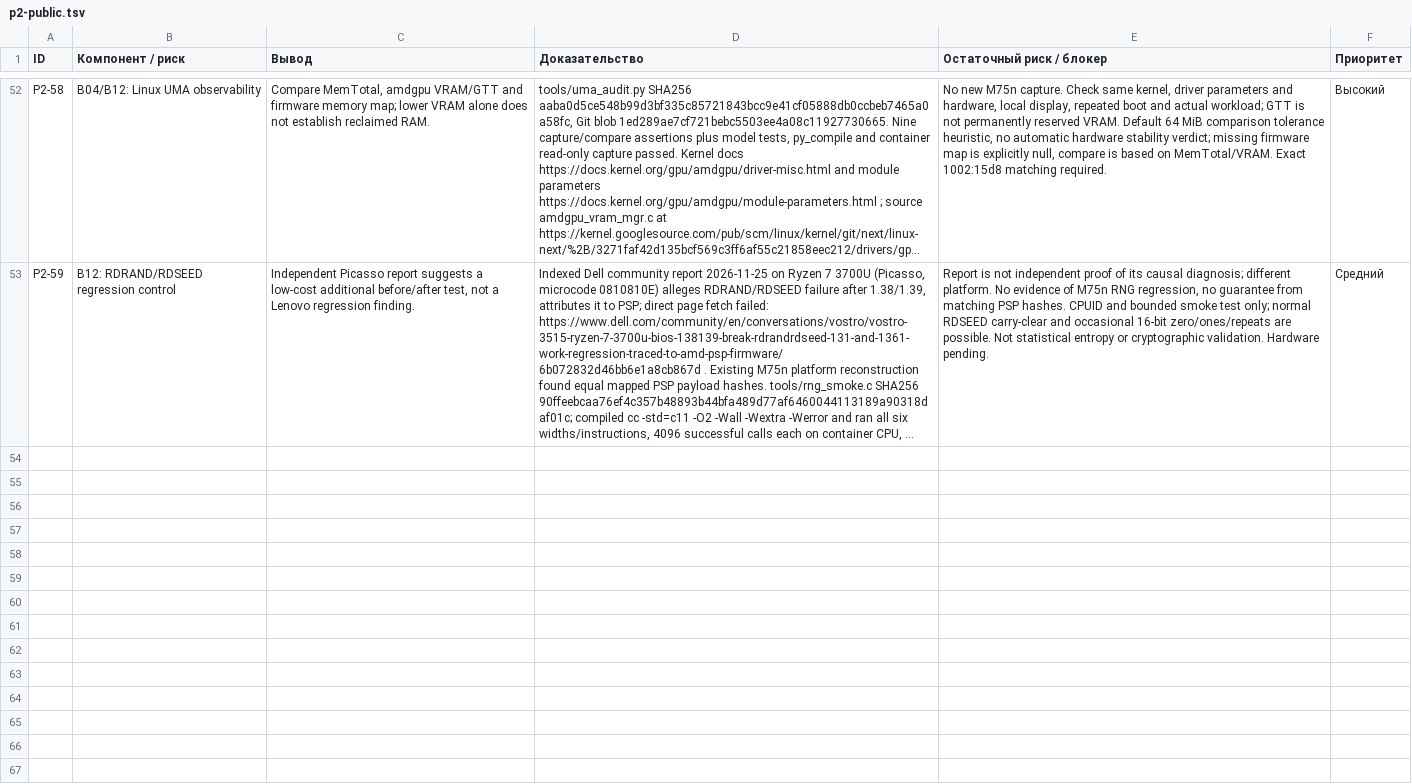
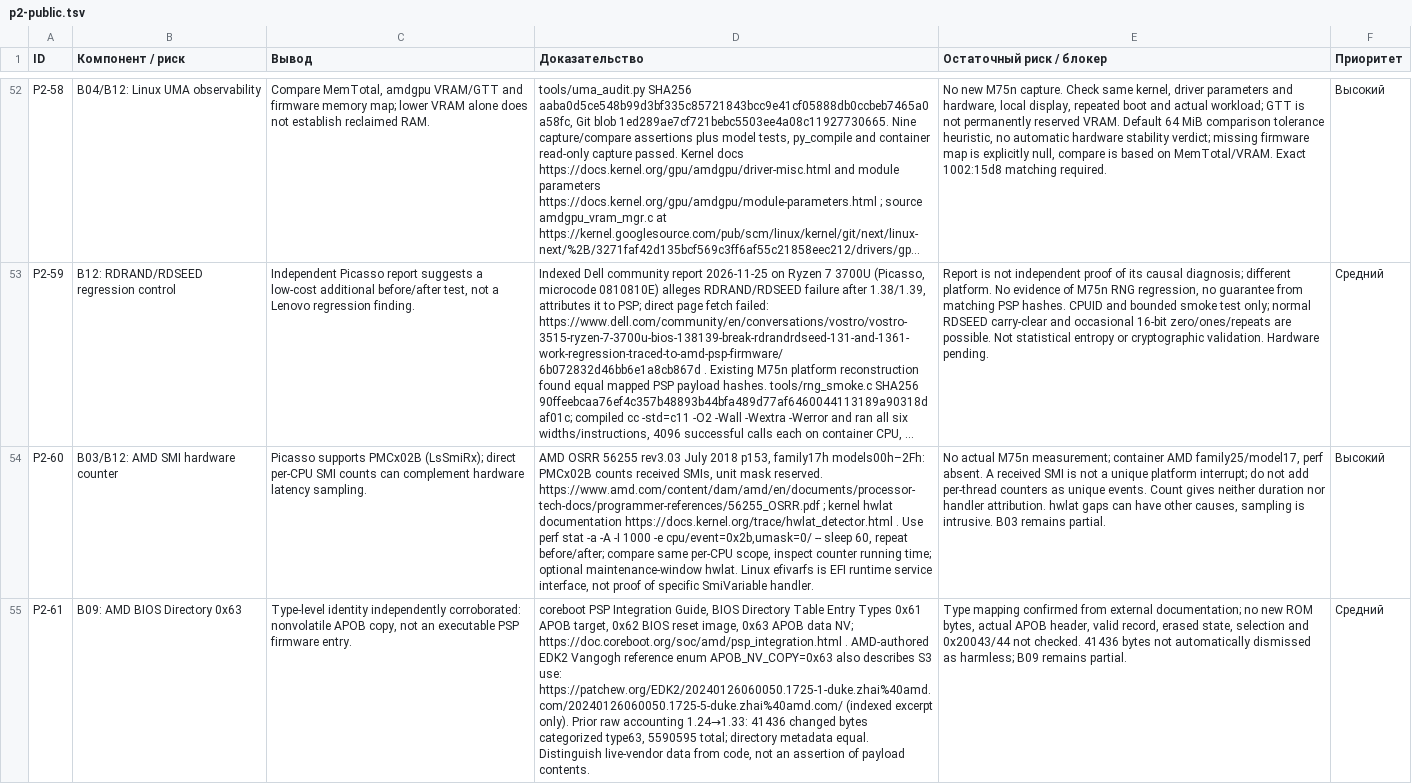
Before and after one commit to kaaburgh/public-research, a TSV file: lenovo-m75n-bios-audit/data/p2-public.tsv, drawn as a sheet; only a part is shown, gaps mark what is left out; long unchanged cells end in …; the diff covers the shown part only; the diff names each change by its address in the sheet, - before the commit and + after, or states it on an @@ line.

Commit message:
M75n audit: SMI observability, APOB NV type and boot inventory

```diff
--- a/lenovo-m75n-bios-audit/data/p2-public.tsv
+++ b/lenovo-m75n-bios-audit/data/p2-public.tsv
+row 54: P2-60 | B03/B12: AMD SMI hardware counter | Picasso supports PMCx02B (LsSmiRx); direct per-CPU SMI counts can complement hardware latency sampling. | AMD OSRR 56255 rev3.03 July 2018 p153, family17h models00h–2Fh: PMCx02B counts received SMIs, unit mask reserved. https://www.amd.com/content/dam/amd/en/documents/processor-tech-docs/programmer-references/56255_OSRR.pdf ; kernel hwlat documentation https://docs.kernel.org/trace/hwlat_detector.html . Use perf stat -a -A -I 1000 -e cpu/event=0x2b,umask=0/ -- sleep 60, repeat before/after; compare same per-CPU scope, inspect counter running time; optional maintenance-window hwlat. Linux efivarfs is EFI runtime service interface, not proof of specific SmiVariable handler. | No actual M75n measurement; container AMD family25/model17, perf absent. A received SMI is not a unique platform interrupt; do not add per-thread counters as unique events. Count gives neither duration nor handler attribution. hwlat gaps can have other causes, sampling is intrusive. B03 remains partial. | Высокий
+row 55: P2-61 | B09: AMD BIOS Directory 0x63 | Type-level identity independently corroborated: nonvolatile APOB copy, not an executable PSP firmware entry. | coreboot PSP Integration Guide, BIOS Directory Table Entry Types 0x61 APOB target, 0x62 BIOS reset image, 0x63 APOB data NV; https://doc.coreboot.org/soc/amd/psp_integration.html . AMD-authored EDK2 Vangogh reference enum APOB_NV_COPY=0x63 also describes S3 use: https://patchew.org/EDK2/20240126060050.1725-1-duke.zhai%40amd.com/20240126060050.1725-5-duke.zhai%40amd.com/ (indexed excerpt only). Prior raw accounting 1.24→1.33: 41436 changed bytes categorized type63, 5590595 total; directory metadata equal. Distinguish live-vendor data from code, not an assertion of payload contents. | Type mapping confirmed from external documentation; no new ROM bytes, actual APOB header, valid record, erased state, selection and 0x20043/44 not checked. 41436 bytes not automatically dismissed as harmless; B09 remains partial. | Средний
```
Also changed, not shown: 1 added row elsewhere in this file, 6 other files.
